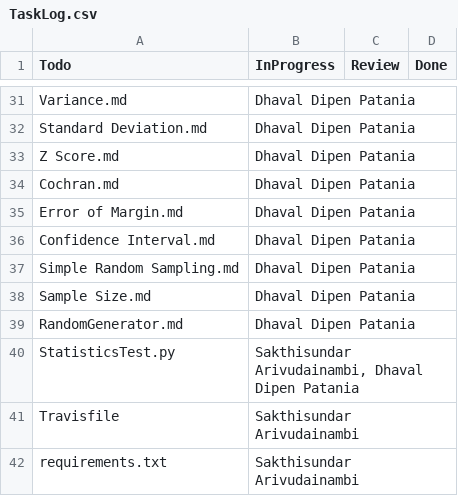
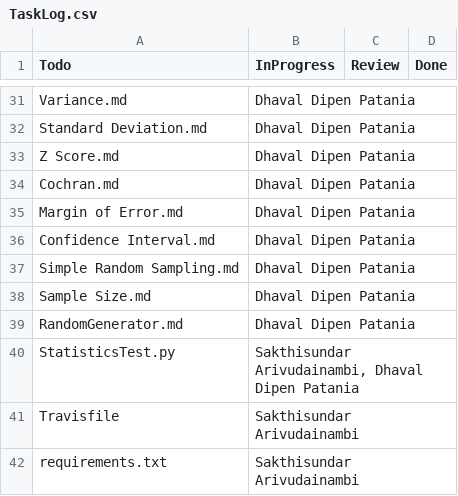
Before and after one commit to Sakthi0722/StatsCalculator, a CSV file: TaskLog.csv, drawn as a sheet; only a part is shown, gaps mark what is left out.

Commit message:
Update TaskLog.csv

```diff
--- a/TaskLog.csv
+++ b/TaskLog.csv
@@ -34,3 +34,3 @@ Z Score.md,Dhaval Dipen Patania,,
 Cochran.md,Dhaval Dipen Patania,,
-Error of Margin.md,Dhaval Dipen Patania,,
+Margin of Error.md,Dhaval Dipen Patania,,
 Confidence Interval.md,Dhaval Dipen Patania,,
```
